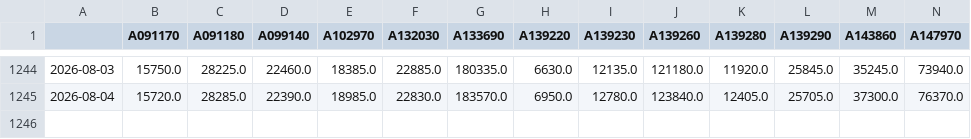
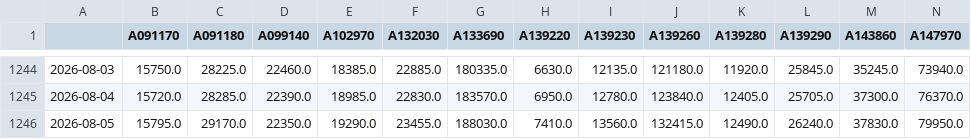
Before and after one commit to pinedance/quant-data-open, a TSV file: KR/stocks/price/D/raw.tsv, drawn as a sheet; only a part is shown, gaps mark what is left out; rows hold the shown columns only; the diff names each change by its address in the sheet, - before the commit and + after, or states it on an @@ line.

```diff
--- a/KR/stocks/price/D/raw.tsv
+++ b/KR/stocks/price/D/raw.tsv
+row 1246: 2026-08-05 | 15795.0 | 29170.0 | 22350.0 | 19290.0 | 23455.0 | 188030.0 | 7410.0 | 13560.0 | 132415.0 | 12490.0 | 26240.0 | 37830.0 | 79950.0
```
Also changed, not shown: KR/stocks/price/M/ema3-current.tsv, KR/stocks/signals/MACD/M/ema3-current-histogram.tsv, 31 other files.
